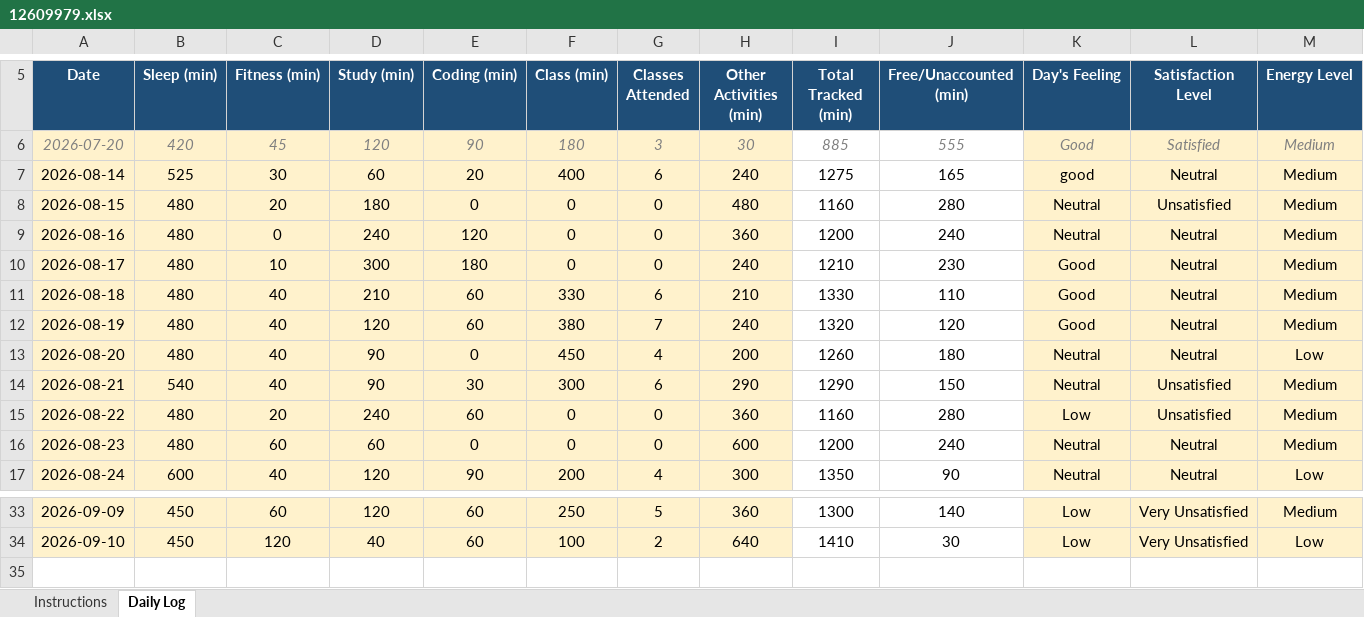
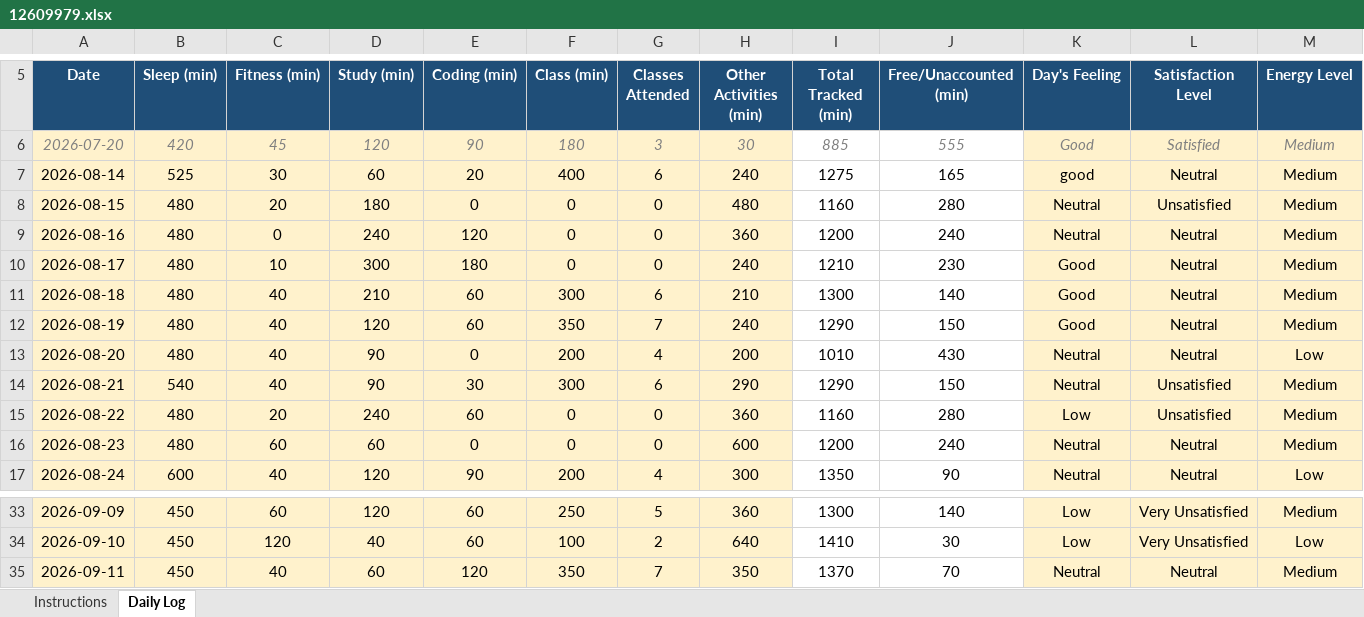
Before and after one commit to Prakriti998/CAP776, an Excel workbook: 12609979.xlsx, sheet Daily Log, drawn as a sheet; only a part is shown, gaps mark what is left out; values as stored, in another font and other column widths than the file's, no borders; conditional formats not drawn; rows hold the shown columns only; the diff names each change by its address in the sheet, - before the commit and + after, or states it on an @@ line.

Commit message:
Add files via upload

```diff
--- a/12609979.xlsx (sheet Daily Log)
+++ b/12609979.xlsx (sheet Daily Log)
-F11 (Class (min)): 330
+F11 (Class (min)): 300
-I11 (Total Tracked (min)): 1330
+I11 (Total Tracked (min)): 1300
-J11 (Free/Unaccounted (min)): 110
+J11 (Free/Unaccounted (min)): 140
-F12 (Class (min)): 380
+F12 (Class (min)): 350
-I12 (Total Tracked (min)): 1320
+I12 (Total Tracked (min)): 1290
-J12 (Free/Unaccounted (min)): 120
+J12 (Free/Unaccounted (min)): 150
-F13 (Class (min)): 450
+F13 (Class (min)): 200
-I13 (Total Tracked (min)): 1260
+I13 (Total Tracked (min)): 1010
-J13 (Free/Unaccounted (min)): 180
+J13 (Free/Unaccounted (min)): 430
+row 35: 2026-09-11 | 450 | 40 | 60 | 120 | 350 | 7 | 350 | 1370 | 70 | Neutral | Neutral | Medium
```
